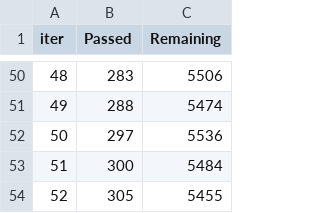
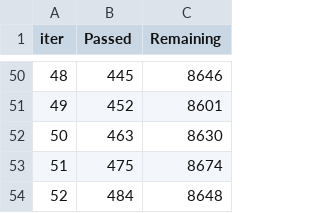
Before and after one commit to amadorssa/ChildInternetUseAnalysis, a TSV file: catboost_info/time_left.tsv, drawn as a sheet; only a part is shown, gaps mark what is left out; the diff covers the shown part only.

```diff
--- a/catboost_info/time_left.tsv
+++ b/catboost_info/time_left.tsv
@@ -50,5 +50,5 @@ iter	Passed	Remaining
-48	283	5506
-49	288	5474
-50	297	5536
-51	300	5484
-52	305	5455
+48	445	8646
+49	452	8601
+50	463	8630
+51	475	8674
+52	484	8648
```
Also changed, not shown: 96 edited cells elsewhere in this file, 4 other files.
